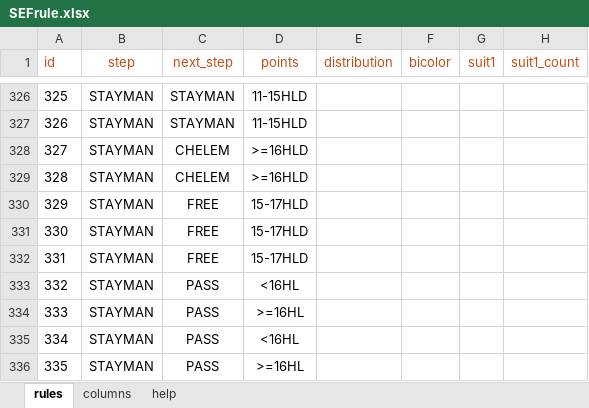
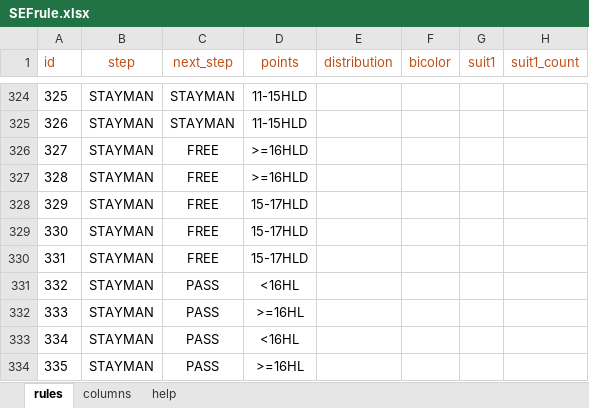
Before and after one commit to thrambert/Bidding, an Excel workbook: assets/SEFrule.xlsx, sheet rules, drawn as a sheet; only a part is shown, gaps mark what is left out; values as stored, in another font and other column widths than the file's, no borders; addresses are those after the commit; the diff covers the shown part only; the diff names each change by its address in the sheet, - before the commit and + after, or states it on an @@ line.

```diff
--- a/assets/SEFrule.xlsx (sheet rules)
+++ b/assets/SEFrule.xlsx (sheet rules)
-C326:C327 (next_step): CHELEM
+C326:C327 (next_step): FREE
```
Also changed, not shown: 9 removed rows and 5 edited cells elsewhere in this sheet, 10 other files.
